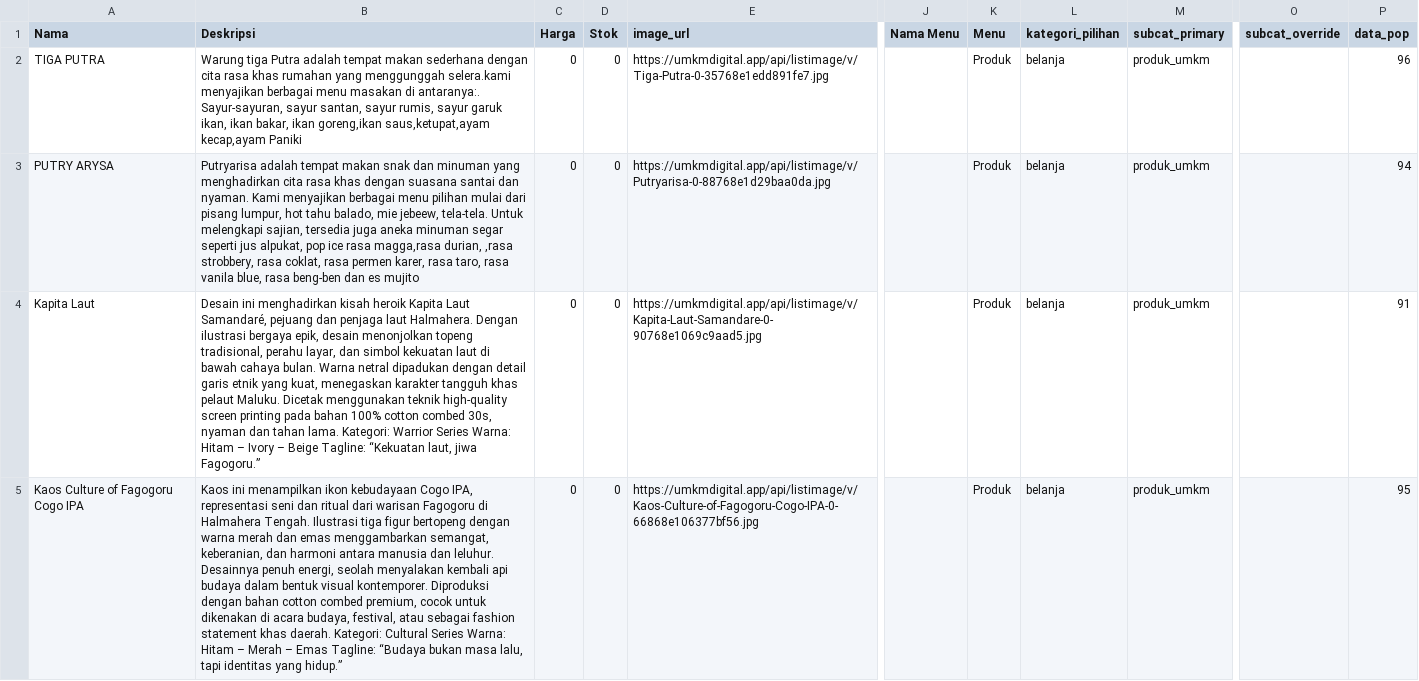
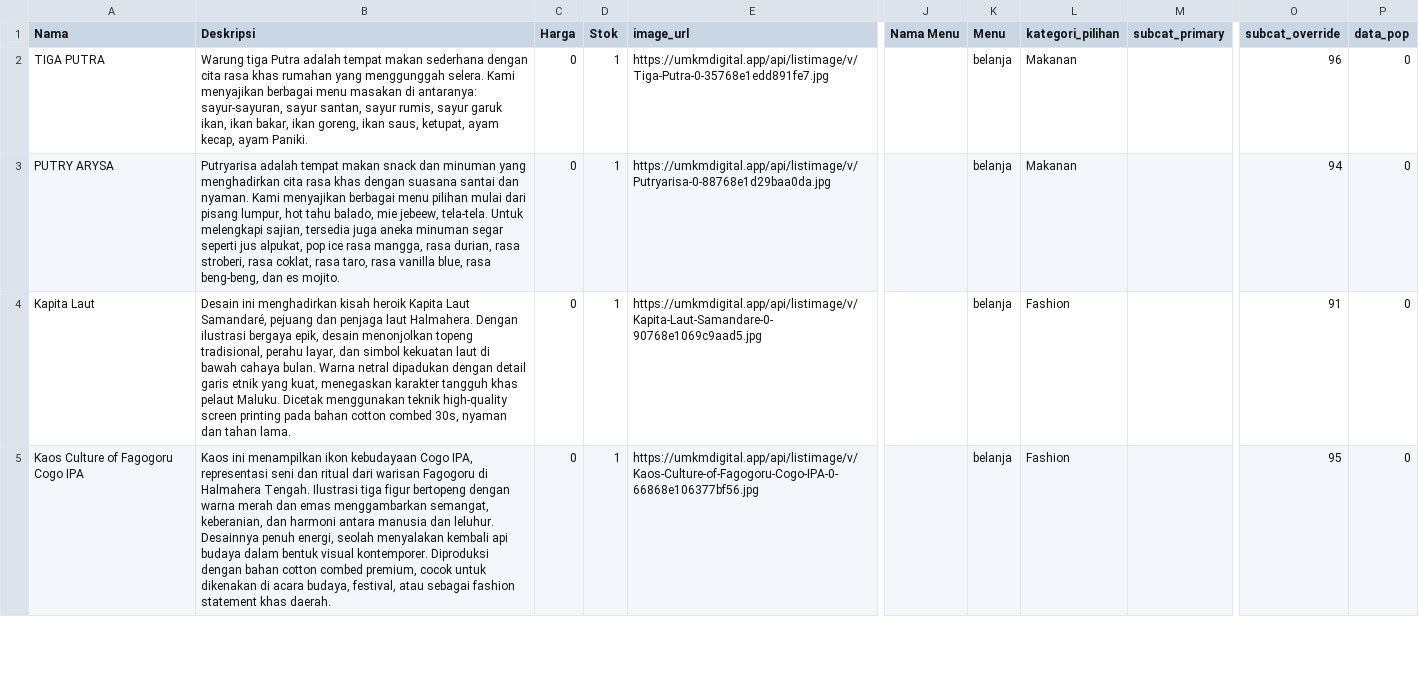
Before and after one commit to aishasanuddin14/WEDAGO-DATA-BELANJA, a CSV file: csv/data.csv, drawn as a sheet; only a part is shown, gaps mark what is left out; the diff covers the shown part only; the diff names each change by its address in the sheet, - before the commit and + after, or states it on an @@ line.

```diff
--- a/csv/data.csv
+++ b/csv/data.csv
-B2 (Deskripsi): …yang menggunggah selera.kami menyajikan berbagai menu masakan di antaranya:. Sayur-sayuran, sayur santan, sayur rumis, sayur garuk ikan, ikan bakar, ikan goreng,ikan saus,ketupat,ayam kecap,ayam Paniki
+B2 (Deskripsi): …yang menggunggah selera. Kami menyajikan berbagai menu masakan di antaranya: sayur-sayuran, sayur santan, sayur rumis, sayur garuk ikan, ikan bakar, ikan goreng, ikan saus, ketupat, ayam kecap, ayam Paniki.
-D2:D5 (Stok): 0
+D2:D5 (Stok): 1
-K2:K5 (Menu): Produk
+K2:K5 (Menu): belanja
-L2:L3 (kategori_pilihan): belanja
+L2:L3 (kategori_pilihan): Makanan
-M2:M5 (subcat_primary): produk_umkm
+M2:M5 (subcat_primary): (empty)
-O2 (subcat_override): (empty)
+O2 (subcat_override): 96
-P2 (data_pop): 96
+P2 (data_pop): 0
-B3 (Deskripsi): …tempat makan snak dan minuman yang menghadirkan cita rasa khas dengan suasana santai dan nyaman. Kami menyajikan berbagai menu pilihan mulai dari pisang lumpur, hot tahu balado, mie jebeew, tela-tela. Untuk melengkapi sajian, tersedia juga aneka minuman segar seperti jus alpukat, pop ice rasa magga,rasa durian, ,rasa strobbery, rasa coklat, rasa permen karer, rasa taro, rasa vanila blue, rasa beng-ben dan es mujito
+B3 (Deskripsi): …tempat makan snack dan minuman yang menghadirkan cita rasa khas dengan suasana santai dan nyaman. Kami menyajikan berbagai menu pilihan mulai dari pisang lumpur, hot tahu balado, mie jebeew, tela-tela. Untuk melengkapi sajian, tersedia juga aneka minuman segar seperti jus alpukat, pop ice rasa mangga, rasa durian, rasa stroberi, rasa coklat, rasa taro, rasa vanilla blue, rasa beng-beng, dan es mojito.
-O3 (subcat_override): (empty)
+O3 (subcat_override): 94
-P3 (data_pop): 94
+P3 (data_pop): 0
-B4 (Deskripsi): …pada bahan 100% cotton combed 30s, nyaman dan tahan lama. Kategori: Warrior Series Warna: Hitam – Ivory – Beige Tagline: “Kekuatan laut, jiwa Fagogoru.”
+B4 (Deskripsi): …pada bahan cotton combed 30s, nyaman dan tahan lama.
-L4:L5 (kategori_pilihan): belanja
+L4:L5 (kategori_pilihan): Fashion
-O4 (subcat_override): (empty)
+O4 (subcat_override): 91
-P4 (data_pop): 91
+P4 (data_pop): 0
-B5 (Deskripsi): …khas daerah. Kategori: Cultural Series Warna: Hitam – Merah – Emas Tagline: “Budaya bukan masa lalu, tapi identitas yang hidup.”
+B5 (Deskripsi): …khas daerah.
-O5 (subcat_override): (empty)
+O5 (subcat_override): 95
-P5 (data_pop): 95
+P5 (data_pop): 0
```
Also changed, not shown: 1 removed row and 75 edited cells elsewhere in this file.
